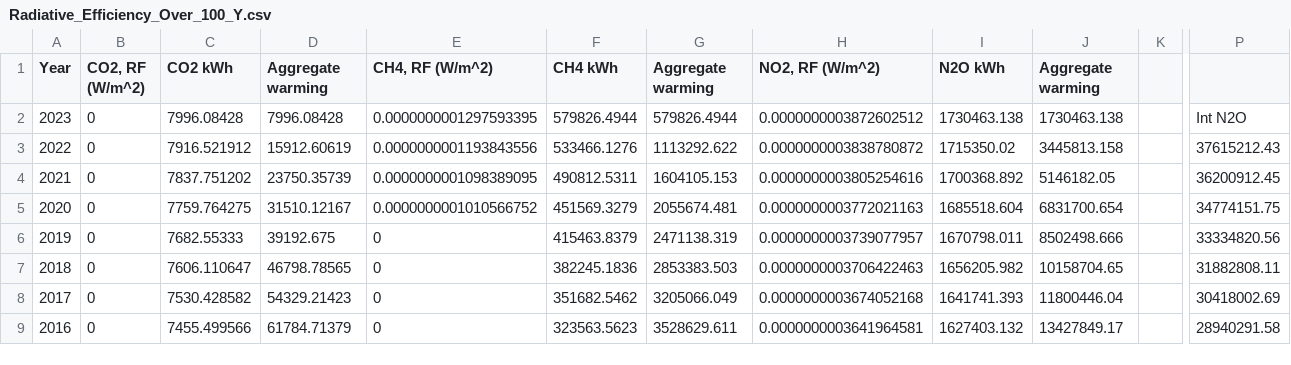
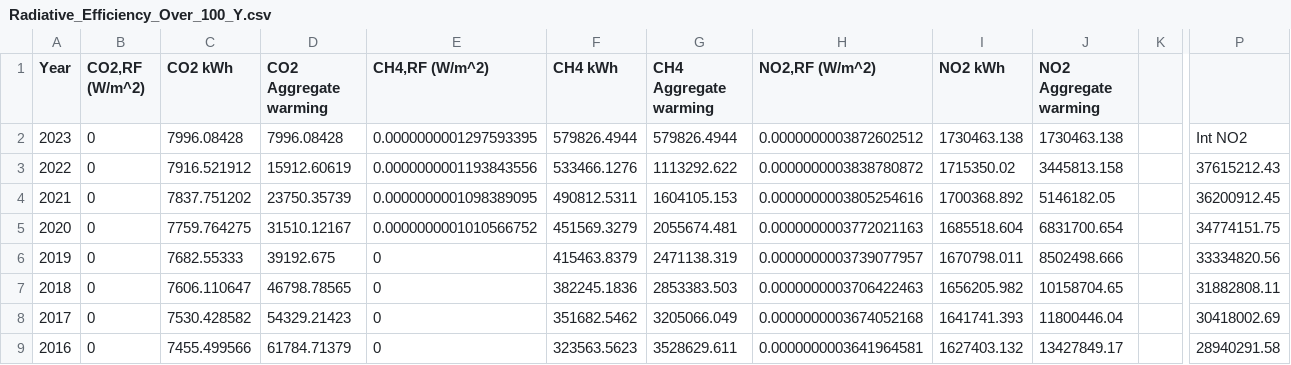
Before and after one commit to rockett-m/Climate-Market-Risk, a CSV file: resources/Radiative_Efficiency_Over_100_Y.csv, drawn as a sheet; only a part is shown, gaps mark what is left out; the diff names each change by its address in the sheet, - before the commit and + after, or states it on an @@ line.

Commit message:
Update Radiative_Efficiency_Over_100_Y.csv
fix: updating column names

```diff
--- a/resources/Radiative_Efficiency_Over_100_Y.csv
+++ b/resources/Radiative_Efficiency_Over_100_Y.csv
-B1: CO2‚ RF (W/m^2)
+B1: CO2‚RF (W/m^2)
-D1: Aggregate warming
+D1: CO2 Aggregate warming
-E1: CH4‚ RF (W/m^2)
+E1: CH4‚RF (W/m^2)
-G1: Aggregate warming
+G1: CH4 Aggregate warming
-H1: NO2‚ RF (W/m^2)
+H1: NO2‚RF (W/m^2)
-I1: N2O kWh
+I1: NO2 kWh
-J1: Aggregate warming
+J1: NO2 Aggregate warming
-P2: Int N2O
+P2: Int NO2
```
